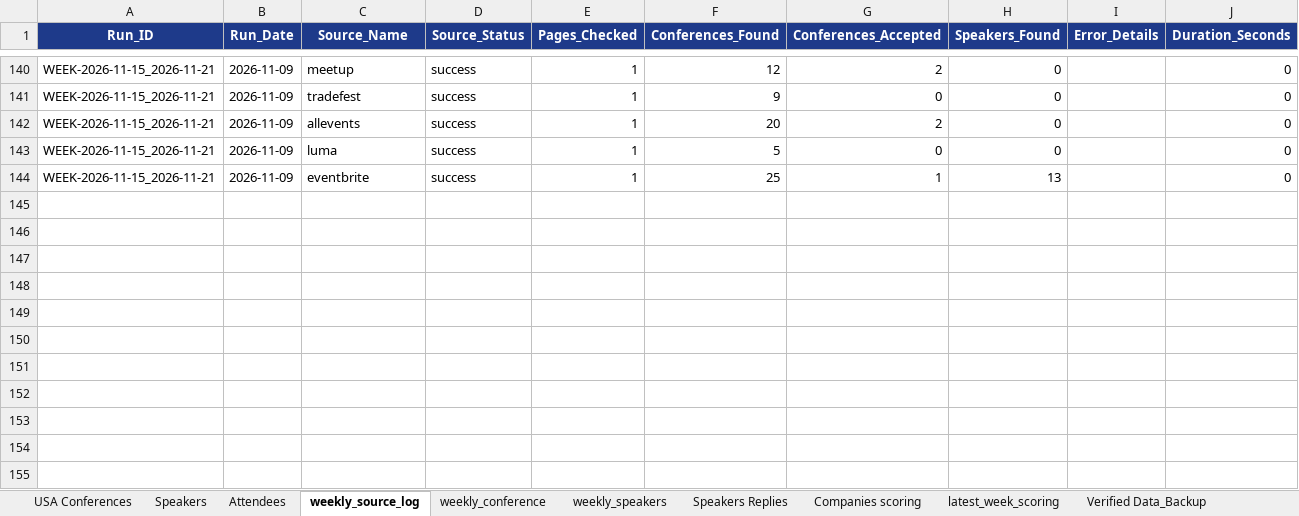
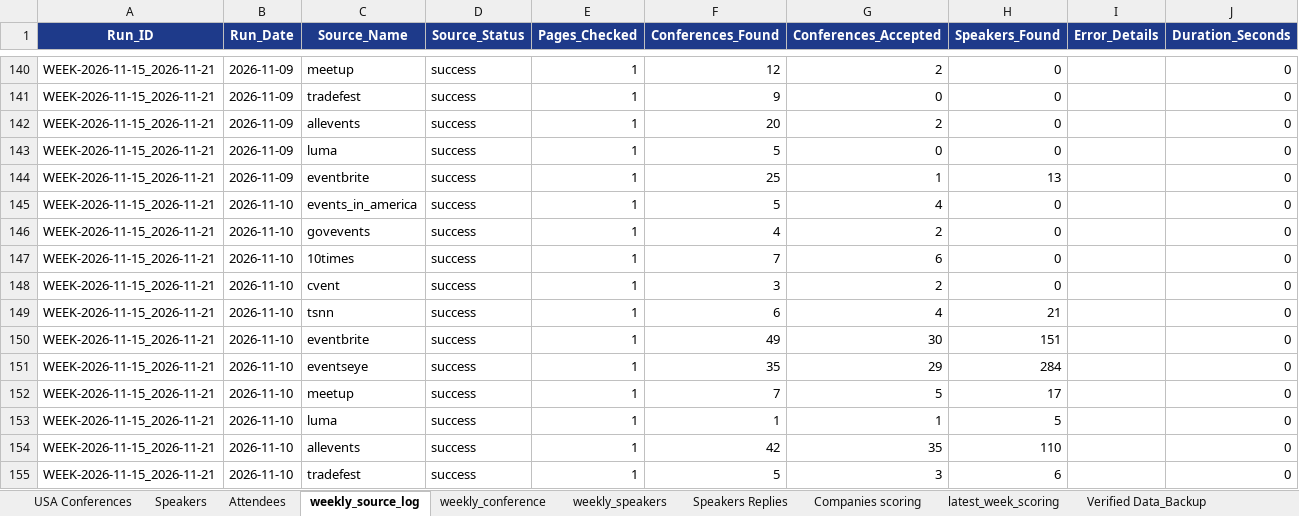
Before and after one commit to Jeeva-6305/conference-agent-adople, an Excel workbook: data/excel/usa_conferences_published.xlsx, sheet weekly_source_log, drawn as a sheet; only a part is shown, gaps mark what is left out; values as stored, in another font and other column widths than the file's, no borders; the diff names each change by its address in the sheet, - before the commit and + after, or states it on an @@ line.

```diff
--- a/data/excel/usa_conferences_published.xlsx (sheet weekly_source_log)
+++ b/data/excel/usa_conferences_published.xlsx (sheet weekly_source_log)
+row 145: WEEK-2026-11-15_2026-11-21 | 2026-11-10 | events_in_america | success | 1 | 5 | 4 | 0 |  | 0
+row 146: WEEK-2026-11-15_2026-11-21 | 2026-11-10 | govevents | success | 1 | 4 | 2 | 0 |  | 0
+row 147: WEEK-2026-11-15_2026-11-21 | 2026-11-10 | 10times | success | 1 | 7 | 6 | 0 |  | 0
+row 148: WEEK-2026-11-15_2026-11-21 | 2026-11-10 | cvent | success | 1 | 3 | 2 | 0 |  | 0
+row 149: WEEK-2026-11-15_2026-11-21 | 2026-11-10 | tsnn | success | 1 | 6 | 4 | 21 |  | 0
+row 150: WEEK-2026-11-15_2026-11-21 | 2026-11-10 | eventbrite | success | 1 | 49 | 30 | 151 |  | 0
+row 151: WEEK-2026-11-15_2026-11-21 | 2026-11-10 | eventseye | success | 1 | 35 | 29 | 284 |  | 0
+row 152: WEEK-2026-11-15_2026-11-21 | 2026-11-10 | meetup | success | 1 | 7 | 5 | 17 |  | 0
+row 153: WEEK-2026-11-15_2026-11-21 | 2026-11-10 | luma | success | 1 | 1 | 1 | 5 |  | 0
+row 154: WEEK-2026-11-15_2026-11-21 | 2026-11-10 | allevents | success | 1 | 42 | 35 | 110 |  | 0
+row 155: WEEK-2026-11-15_2026-11-21 | 2026-11-10 | tradefest | success | 1 | 5 | 3 | 6 |  | 0
```
Also changed, not shown: sheet weekly_exhibitors, sheet weekly_speakers, sheet Qualified Leads, sheet latest_week_scoring, sheet weekly_conference, sheet Companies scoring, 5 more sheets, other sheet tabs, 26 other files.
